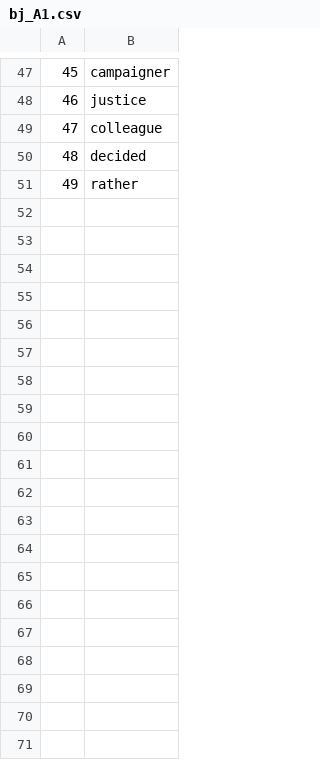
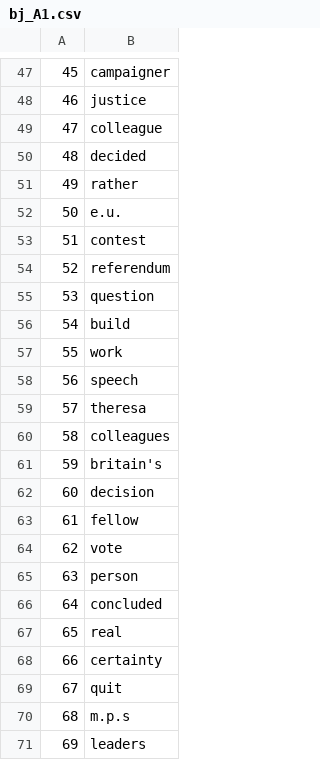
Before and after one commit to MarkWilliams93/DS4D-Assignment-2-3-4, a CSV file: CSV/bj_A1.csv, drawn as a sheet; only a part is shown, gaps mark what is left out; the diff covers the shown part only.

```diff
--- a/CSV/bj_A1.csv
+++ b/CSV/bj_A1.csv
@@ -51 +51,21 @@
 49,rather
+50,e.u.
+51,contest
+52,referendum
+53,question
+54,build
+55,work
+56,speech
+57,theresa
+58,colleagues
+59,britain's
+60,decision
+61,fellow
+62,vote
+63,person
+64,concluded
+65,real
+66,certainty
+67,quit
+68,m.p.s
+69,leaders
```
Also changed, not shown: 38 added rows elsewhere in this file, 9 other files.
